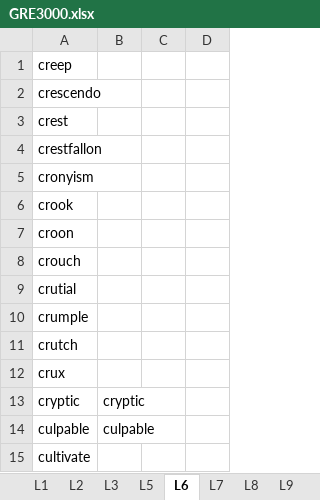
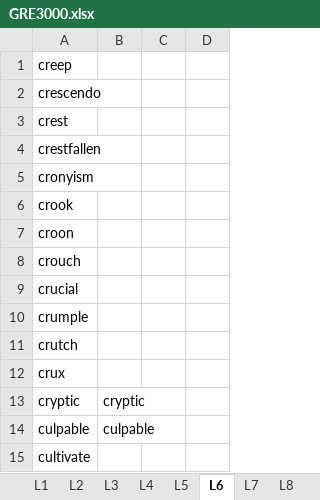
Before and after one commit to hfthair/gre_prepare, an Excel workbook: gre3000/GRE3000.xlsx, sheet L6, drawn as a sheet; only a part is shown; values as stored, in another font and other column widths than the file's, no borders; charts and pictures not drawn; the diff names each change by its address in the sheet, - before the commit and + after, or states it on an @@ line.

```diff
--- a/gre3000/GRE3000.xlsx (sheet L6)
+++ b/gre3000/GRE3000.xlsx (sheet L6)
+sheet tab: L4
-A4: crestfallon
+A4: crestfallen
-A9: crutial
+A9: crucial
```
Also changed, not shown: sheet L3, sheet L5, charts or pictures, 2 other files.
